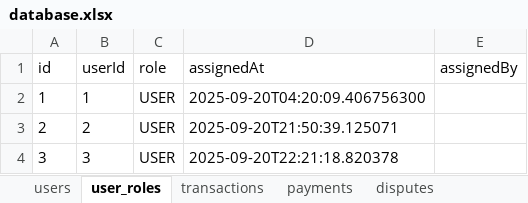
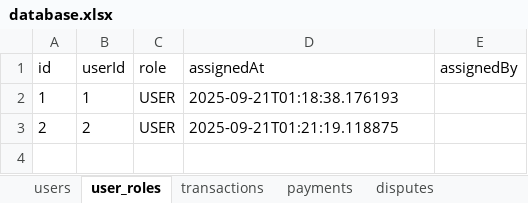
Before and after one commit to 1203mueed/vorosha-pay, an Excel workbook: vorosha-pay-java-backend/data/database.xlsx, sheet user_roles, drawn as a sheet; values as stored, in another font and other column widths than the file's, no borders; the diff names each change by its address in the sheet, - before the commit and + after, or states it on an @@ line.

```diff
--- a/vorosha-pay-java-backend/data/database.xlsx (sheet user_roles)
+++ b/vorosha-pay-java-backend/data/database.xlsx (sheet user_roles)
-D2 (assignedAt): 2025-09-20T04:20:09.406756300
+D2 (assignedAt): 2025-09-21T01:18:38.176193
-D3 (assignedAt): 2025-09-20T21:50:39.125071
+D3 (assignedAt): 2025-09-21T01:21:19.118875
-row 4: 3 | 3 | USER | 2025-09-20T22:21:18.820378
```
Also changed, not shown: sheet notifications, sheet users, sheet nid_info, sheet transactions, sheet chat_messages, other sheet tabs, 56 other files.
